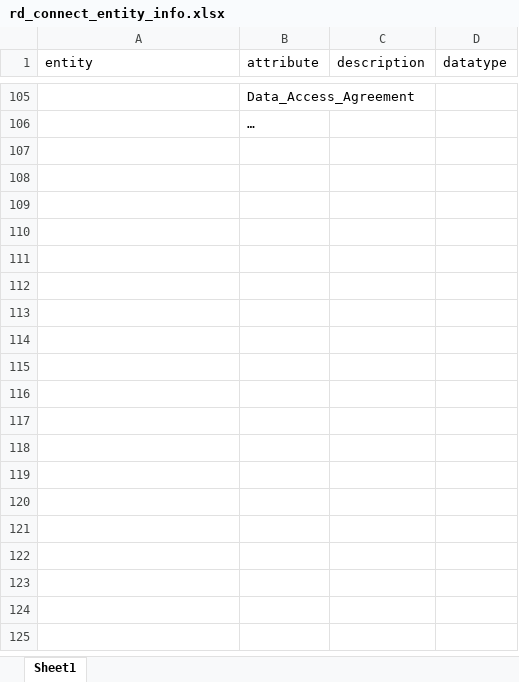
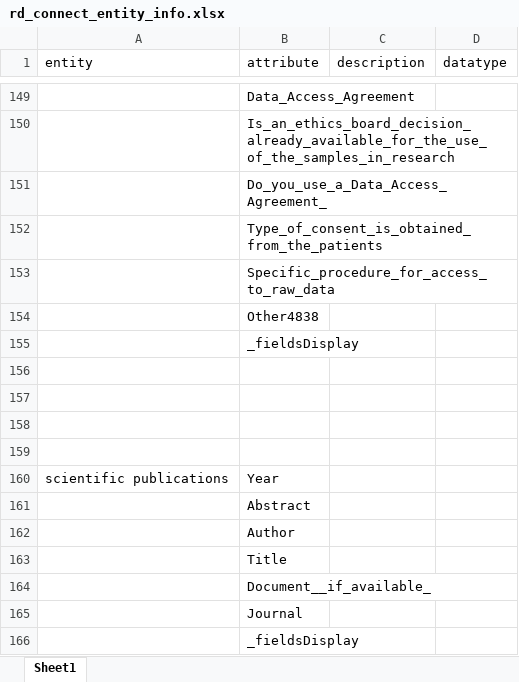
Before and after one commit to bibbox/app-rd-connect, an Excel workbook: rd_connect_entity_info.xlsx, sheet Sheet1, drawn as a sheet; only a part is shown, gaps mark what is left out; values as stored, in another font and other column widths than the file's, no borders; addresses are those after the commit; the diff covers the shown part only; the diff names each change by its address in the sheet, - before the commit and + after, or states it on an @@ line.

```diff
--- a/rd_connect_entity_info.xlsx (sheet Sheet1)
+++ b/rd_connect_entity_info.xlsx (sheet Sheet1)
-B150 (attribute): …
+B150 (attribute): Is_an_ethics_board_decision_already_available_for_the_use_of_the_samples_in_research
+row 151:  | Do_you_use_a_Data_Access_Agreement_
+row 152:  | Type_of_consent_is_obtained_from_the_patients
+row 153:  | Specific_procedure_for_access_to_raw_data
+row 154:  | Other4838
+row 155:  | _fieldsDisplay
+row 156: (empty)
+row 157: (empty)
+row 158: (empty)
+row 159: (empty)
+row 160: scientific publications | Year
+row 161:  | Abstract
+row 162:  | Author
+row 163:  | Title
+row 164:  | Document__if_available_
+row 165:  | Journal
+row 166:  | _fieldsDisplay
```
Also changed, not shown: 44 added rows and 4 edited cells elsewhere in this sheet.
